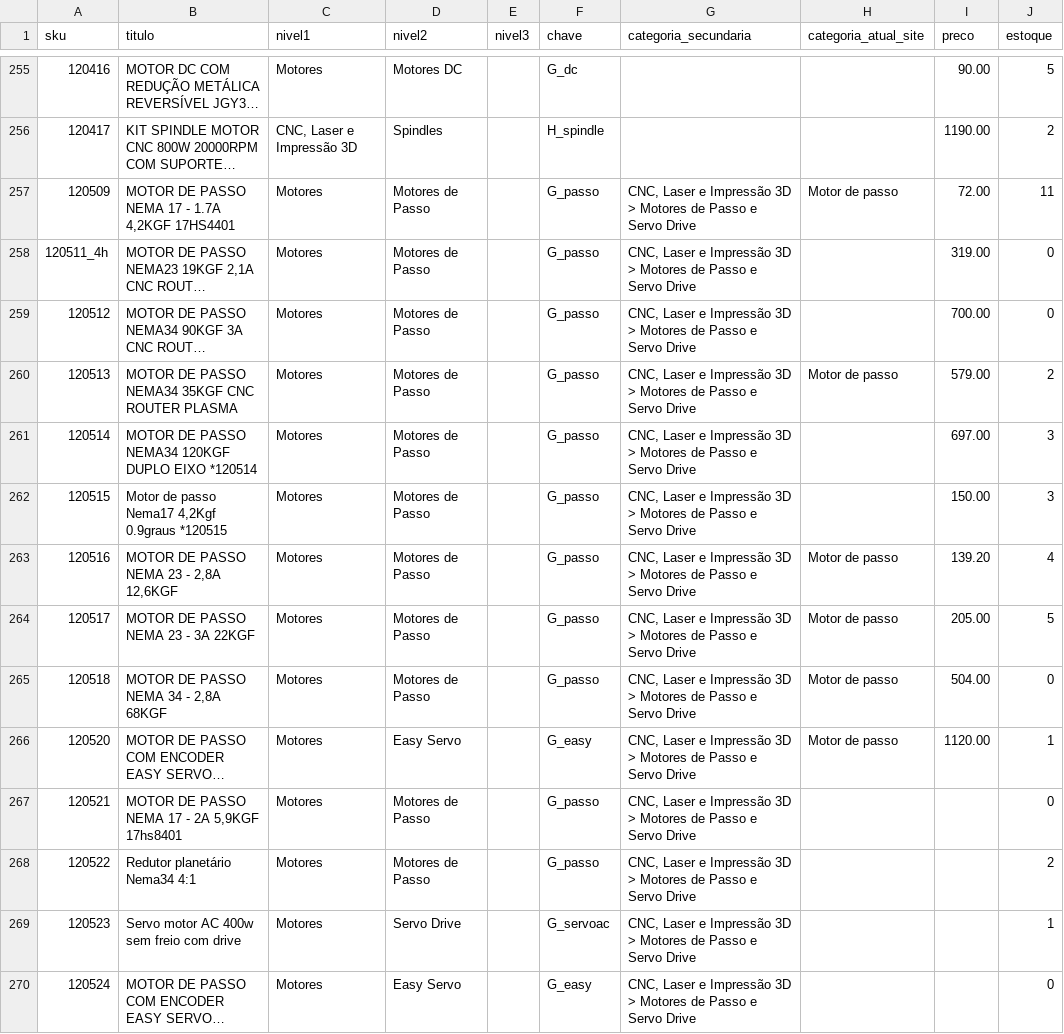
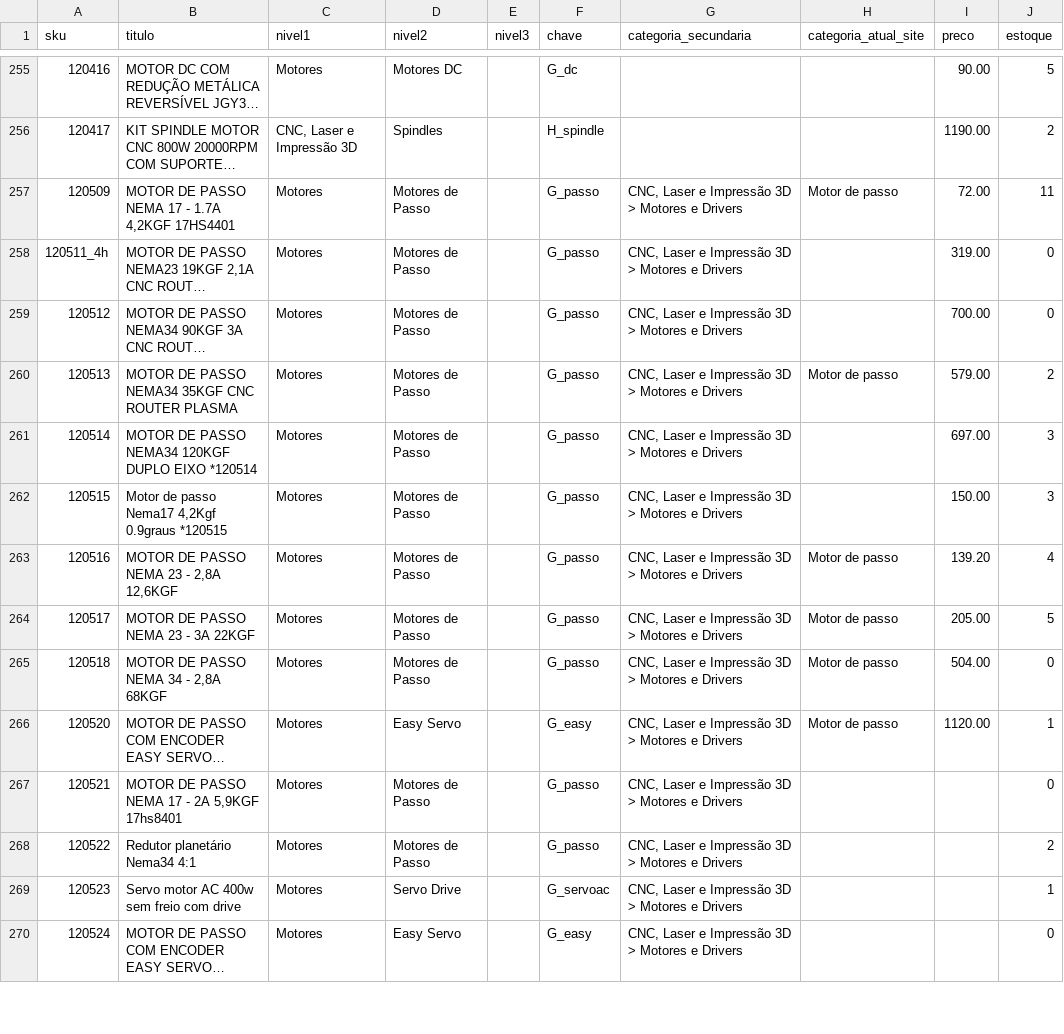
Before and after one commit to MaicolDeSouza/projeto-sistema-rise, a CSV file: docs/categorias-4hobby-mapeamento.csv, drawn as a sheet; only a part is shown, gaps mark what is left out; long unchanged cells end in …; the diff covers the shown part only; the diff names each change by its address in the sheet, - before the commit and + after, or states it on an @@ line.

```diff
--- a/docs/categorias-4hobby-mapeamento.csv
+++ b/docs/categorias-4hobby-mapeamento.csv
-G257:G270 (categoria_secundaria): …> Motores de Passo e Servo Drive
+G257:G270 (categoria_secundaria): …> Motores e Drivers
```
Also changed, not shown: 32 edited cells elsewhere in this file, docs/categorias-4hobby-arvore.csv, 4 other files.
